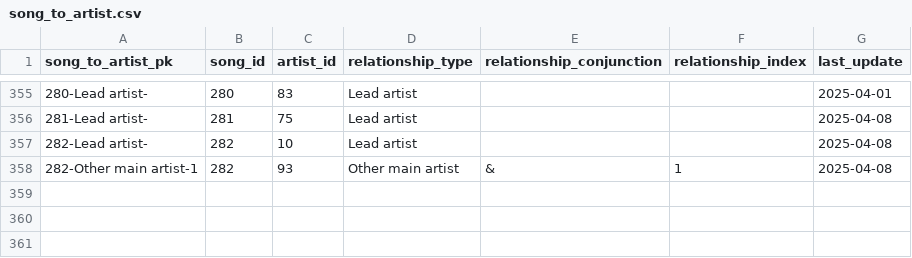
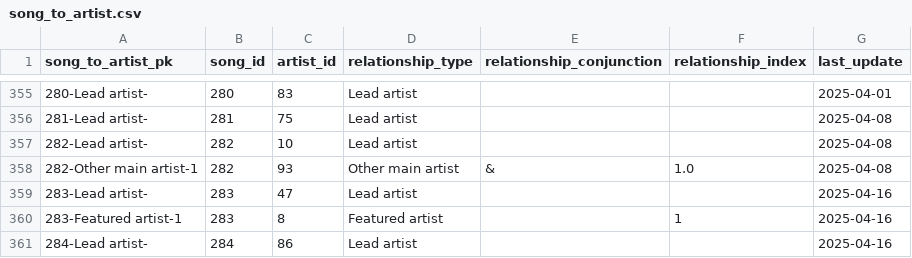
Before and after one commit to jwmanahan/billboard, a CSV file: source_data/song_to_artist.csv, drawn as a sheet; only a part is shown, gaps mark what is left out.

```diff
--- a/source_data/song_to_artist.csv
+++ b/source_data/song_to_artist.csv
@@ -357,2 +357,5 @@ song_to_artist_pk,song_id,artist_id,relationship_type,relationship_conjunction,r
 282-Lead artist-,282,10,Lead artist,,,2025-04-08
-282-Other main artist-1,282,93,Other main artist,&,1,2025-04-08
+282-Other main artist-1,282,93,Other main artist,&,1.0,2025-04-08
+283-Lead artist-,283,47,Lead artist,,,2025-04-16
+283-Featured artist-1,283,8,Featured artist,,1,2025-04-16
+284-Lead artist-,284,86,Lead artist,,,2025-04-16
```
Also changed, not shown: source_data/billboard_ranking.csv, source_data/song.csv, 2 other files.
